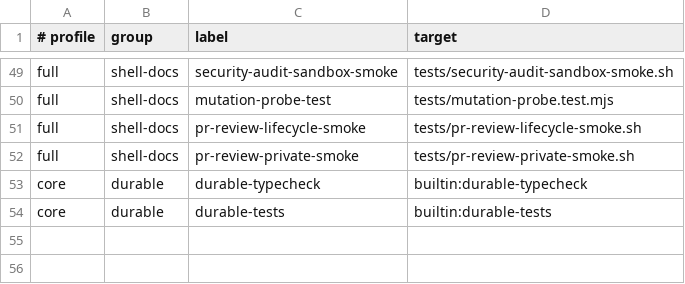
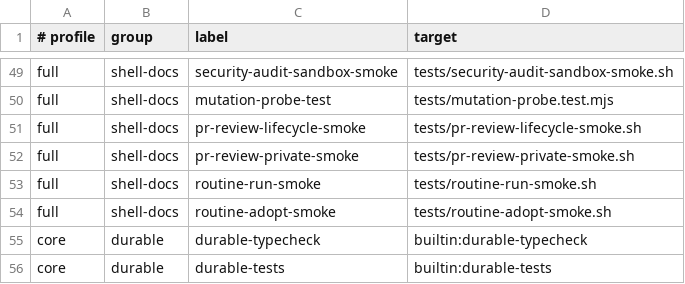
Before and after one commit to Tonours/etabli, a TSV file: workflow/runtime/agentic-infra-checks.tsv, drawn as a sheet; only a part is shown, gaps mark what is left out.

Commit message:
feat(routine): record scheduled job runs (#121)
* feat(routine): add the run wrapper

* test(routine): cover the run wrapper

* docs(routine): describe record contract v1

* feat(routine): adopt and release calendar jobs

* test(routine): cover adoption

* docs(routine): describe adopt, release and status

* fix(routine): refuse to release an unwrapped job

* docs(routine): add adr 0048 and complete the contract

* fix(routine): preserve recovery and run records

* fix(routine): handle signals during publication and spawn

```diff
--- a/workflow/runtime/agentic-infra-checks.tsv
+++ b/workflow/runtime/agentic-infra-checks.tsv
@@ -52,2 +52,4 @@ full	shell-docs	pr-review-lifecycle-smoke	tests/pr-review-lifecycle-smoke.sh
 full	shell-docs	pr-review-private-smoke	tests/pr-review-private-smoke.sh
+full	shell-docs	routine-run-smoke	tests/routine-run-smoke.sh
+full	shell-docs	routine-adopt-smoke	tests/routine-adopt-smoke.sh
 core	durable	durable-typecheck	builtin:durable-typecheck
```
Also changed, not shown: 11 other files.
